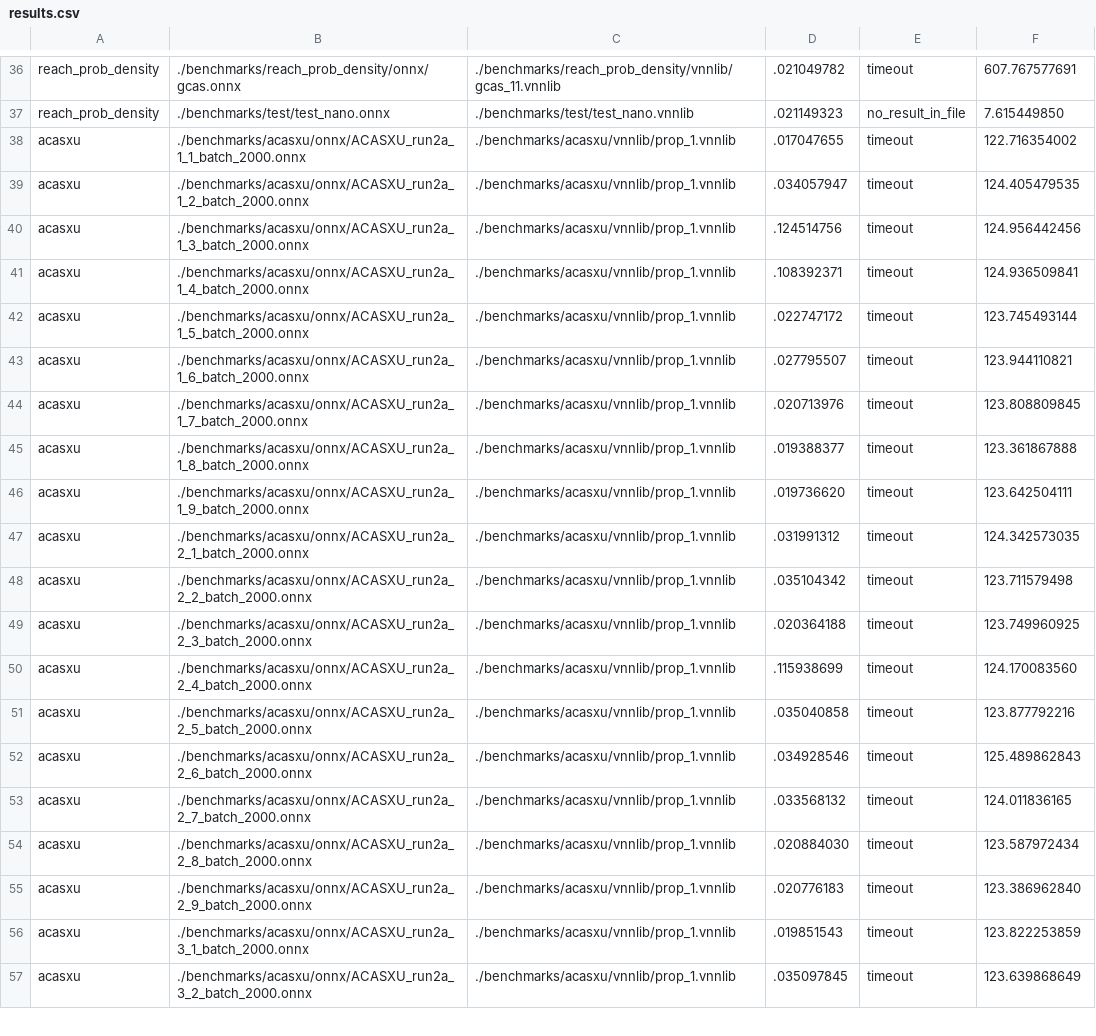
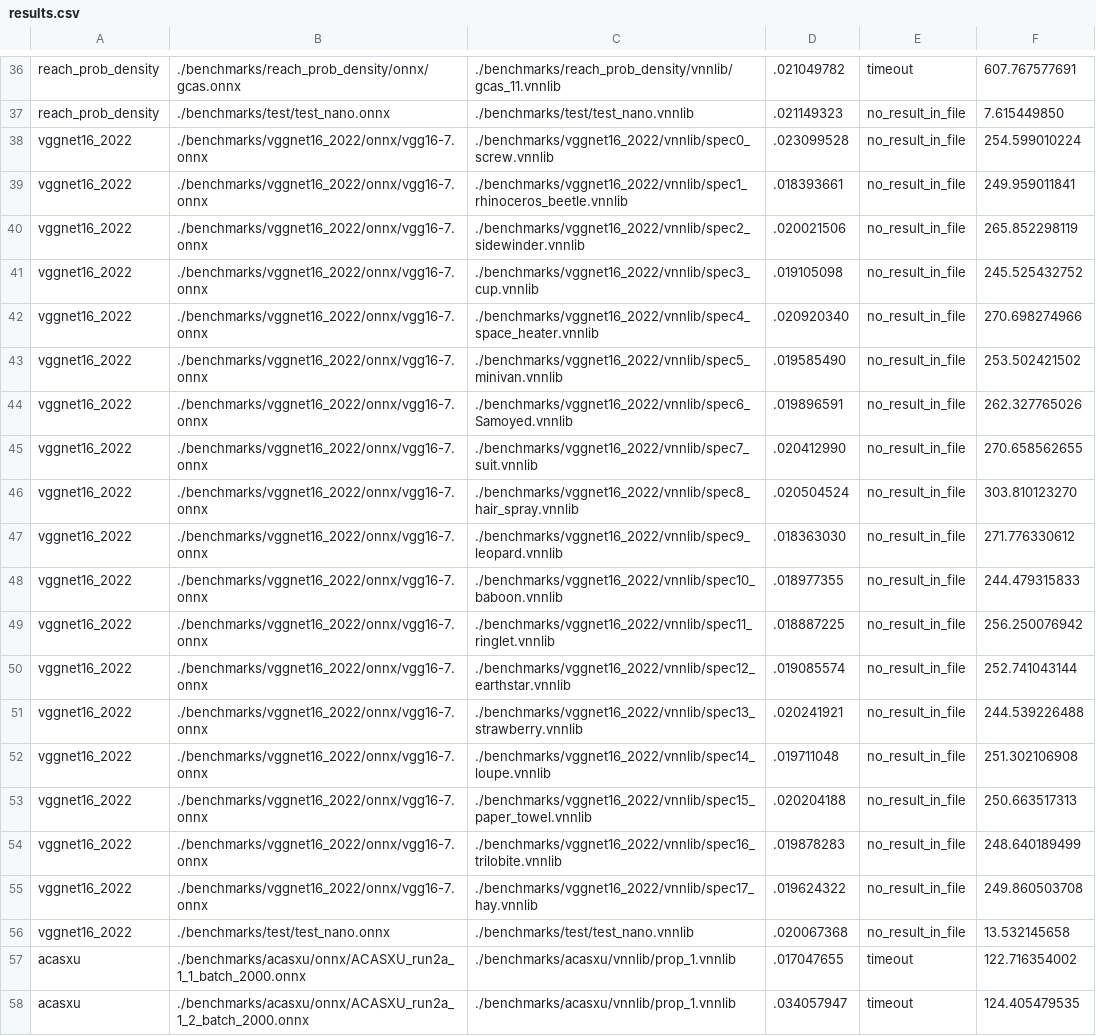
Before and after one commit to ChristopherBrix/vnncomp2023_results, a CSV file: nnv/results.csv, drawn as a sheet; only a part is shown, gaps mark what is left out; the shorter side is filled out with more unchanged rows; the diff names each change by its address in the sheet, - before the commit and + after, or states it on an @@ line.

Commit message:
Added results for nnv on 2022_vggnet16_2022

```diff
--- a/nnv/results.csv
+++ b/nnv/results.csv
+row 38: vggnet16_2022 | ./benchmarks/vggnet16_2022/onnx/vgg16-7.onnx | ./benchmarks/vggnet16_2022/vnnlib/spec0_screw.vnnlib | .023099528 | no_result_in_file | 254.599010224
+row 39: vggnet16_2022 | ./benchmarks/vggnet16_2022/onnx/vgg16-7.onnx | ./benchmarks/vggnet16_2022/vnnlib/spec1_rhinoceros_beetle.vnnlib | .018393661 | no_result_in_file | 249.959011841
+row 40: vggnet16_2022 | ./benchmarks/vggnet16_2022/onnx/vgg16-7.onnx | ./benchmarks/vggnet16_2022/vnnlib/spec2_sidewinder.vnnlib | .020021506 | no_result_in_file | 265.852298119
+row 41: vggnet16_2022 | ./benchmarks/vggnet16_2022/onnx/vgg16-7.onnx | ./benchmarks/vggnet16_2022/vnnlib/spec3_cup.vnnlib | .019105098 | no_result_in_file | 245.525432752
+row 42: vggnet16_2022 | ./benchmarks/vggnet16_2022/onnx/vgg16-7.onnx | ./benchmarks/vggnet16_2022/vnnlib/spec4_space_heater.vnnlib | .020920340 | no_result_in_file | 270.698274966
+row 43: vggnet16_2022 | ./benchmarks/vggnet16_2022/onnx/vgg16-7.onnx | ./benchmarks/vggnet16_2022/vnnlib/spec5_minivan.vnnlib | .019585490 | no_result_in_file | 253.502421502
+row 44: vggnet16_2022 | ./benchmarks/vggnet16_2022/onnx/vgg16-7.onnx | ./benchmarks/vggnet16_2022/vnnlib/spec6_Samoyed.vnnlib | .019896591 | no_result_in_file | 262.327765026
+row 45: vggnet16_2022 | ./benchmarks/vggnet16_2022/onnx/vgg16-7.onnx | ./benchmarks/vggnet16_2022/vnnlib/spec7_suit.vnnlib | .020412990 | no_result_in_file | 270.658562655
+row 46: vggnet16_2022 | ./benchmarks/vggnet16_2022/onnx/vgg16-7.onnx | ./benchmarks/vggnet16_2022/vnnlib/spec8_hair_spray.vnnlib | .020504524 | no_result_in_file | 303.810123270
+row 47: vggnet16_2022 | ./benchmarks/vggnet16_2022/onnx/vgg16-7.onnx | ./benchmarks/vggnet16_2022/vnnlib/spec9_leopard.vnnlib | .018363030 | no_result_in_file | 271.776330612
+row 48: vggnet16_2022 | ./benchmarks/vggnet16_2022/onnx/vgg16-7.onnx | ./benchmarks/vggnet16_2022/vnnlib/spec10_baboon.vnnlib | .018977355 | no_result_in_file | 244.479315833
+row 49: vggnet16_2022 | ./benchmarks/vggnet16_2022/onnx/vgg16-7.onnx | ./benchmarks/vggnet16_2022/vnnlib/spec11_ringlet.vnnlib | .018887225 | no_result_in_file | 256.250076942
+row 50: vggnet16_2022 | ./benchmarks/vggnet16_2022/onnx/vgg16-7.onnx | ./benchmarks/vggnet16_2022/vnnlib/spec12_earthstar.vnnlib | .019085574 | no_result_in_file | 252.741043144
+row 51: vggnet16_2022 | ./benchmarks/vggnet16_2022/onnx/vgg16-7.onnx | ./benchmarks/vggnet16_2022/vnnlib/spec13_strawberry.vnnlib | .020241921 | no_result_in_file | 244.539226488
+row 52: vggnet16_2022 | ./benchmarks/vggnet16_2022/onnx/vgg16-7.onnx | ./benchmarks/vggnet16_2022/vnnlib/spec14_loupe.vnnlib | .019711048 | no_result_in_file | 251.302106908
+row 53: vggnet16_2022 | ./benchmarks/vggnet16_2022/onnx/vgg16-7.onnx | ./benchmarks/vggnet16_2022/vnnlib/spec15_paper_towel.vnnlib | .020204188 | no_result_in_file | 250.663517313
+row 54: vggnet16_2022 | ./benchmarks/vggnet16_2022/onnx/vgg16-7.onnx | ./benchmarks/vggnet16_2022/vnnlib/spec16_trilobite.vnnlib | .019878283 | no_result_in_file | 248.640189499
+row 55: vggnet16_2022 | ./benchmarks/vggnet16_2022/onnx/vgg16-7.onnx | ./benchmarks/vggnet16_2022/vnnlib/spec17_hay.vnnlib | .019624322 | no_result_in_file | 249.860503708
+row 56: vggnet16_2022 | ./benchmarks/test/test_nano.onnx | ./benchmarks/test/test_nano.vnnlib | .020067368 | no_result_in_file | 13.532145658
```
Also changed, not shown: 2 other files.
